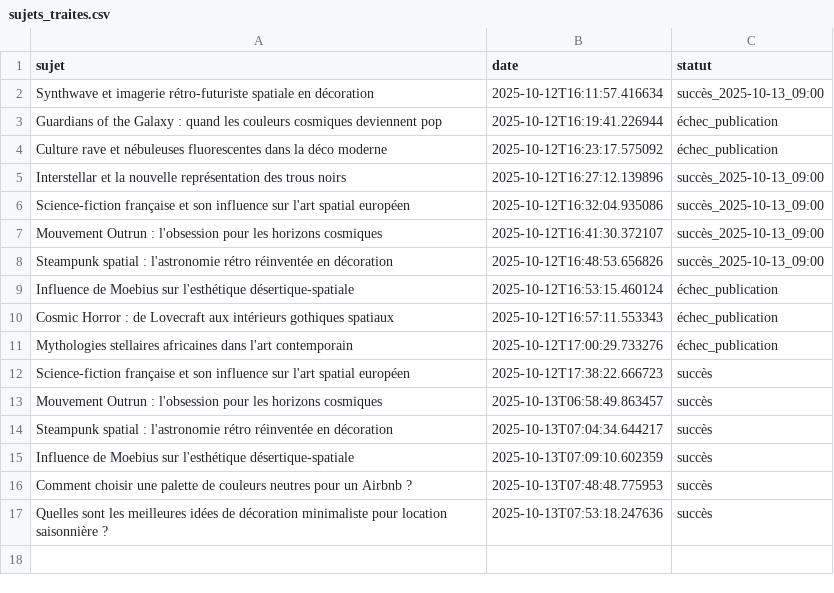
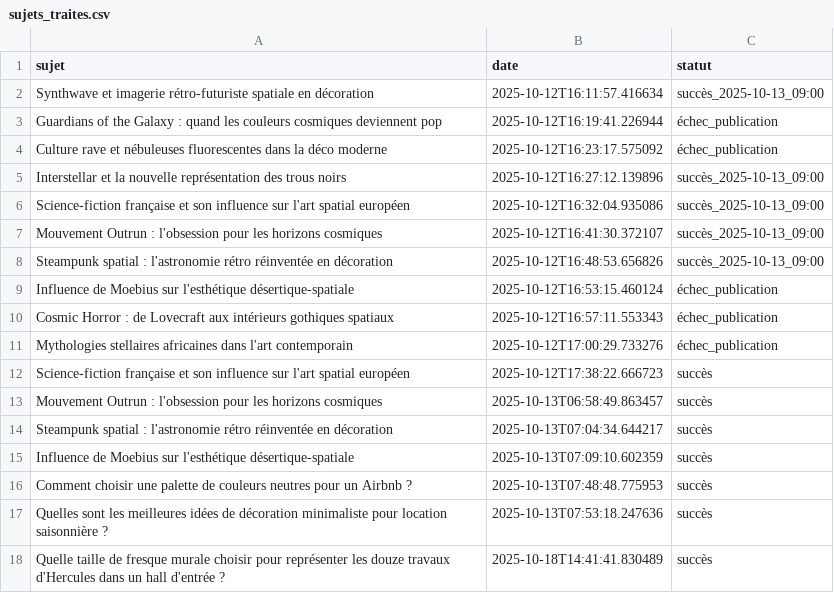
Before and after one commit to Metalosmose21/Mythes-2, a CSV file: sujets_traites.csv, drawn as a sheet; the diff names each change by its address in the sheet, - before the commit and + after, or states it on an @@ line.

```diff
--- a/sujets_traites.csv
+++ b/sujets_traites.csv
+row 18: Quelle taille de fresque murale choisir pour représenter les douze travaux d'Hercules dans un hall d'entrée ? | 2025-10-18T14:41:41.830489 | succès
```
Also changed, not shown: sujets.csv.
